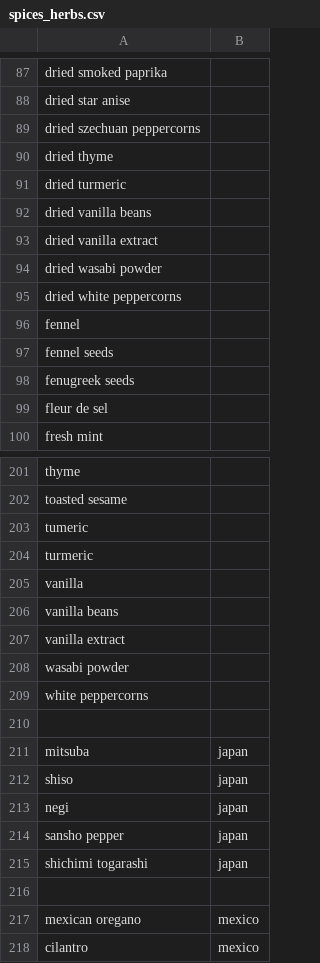
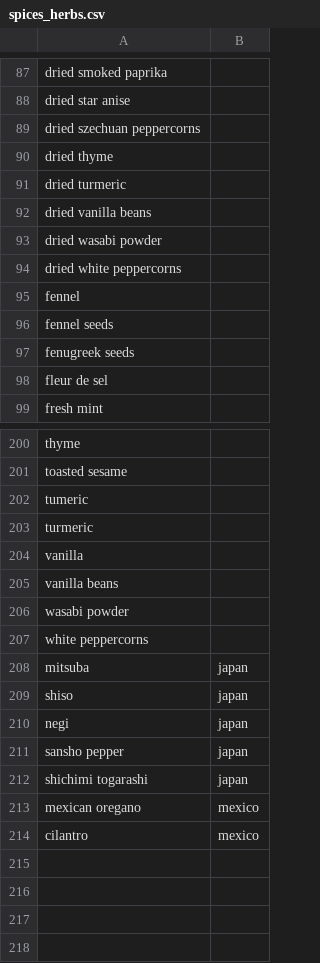
Before and after one commit to MarkoSterbentz/nlp-recipe-chatbot, a CSV file: ingredients/spices_herbs.csv, drawn as a sheet; only a part is shown, gaps mark what is left out.

Commit message:
Transformations no longer add ingredients that are already in the recipe. The healthy and unhealthy transformations now scale the amount of unhealthy ingredients in the recipe.

```diff
--- a/ingredients/spices_herbs.csv
+++ b/ingredients/spices_herbs.csv
@@ -92,3 +92,2 @@ dried turmeric,
 dried vanilla beans,
-dried vanilla extract,
 dried wasabi powder,
@@ -206,6 +205,4 @@ vanilla,
 vanilla beans,
-vanilla extract,
 wasabi powder,
 white peppercorns,
-,
 mitsuba,japan
@@ -215,3 +212,2 @@ sansho pepper,japan
 shichimi togarashi,japan
-,
 mexican oregano,mexico
```
Also changed, not shown: ingredients/sweeteners.csv, ingredients/vegetables.csv, 3 other files.
